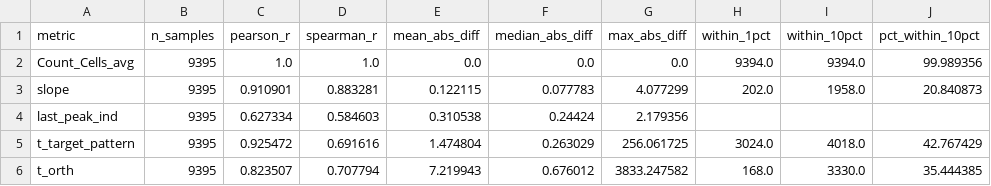
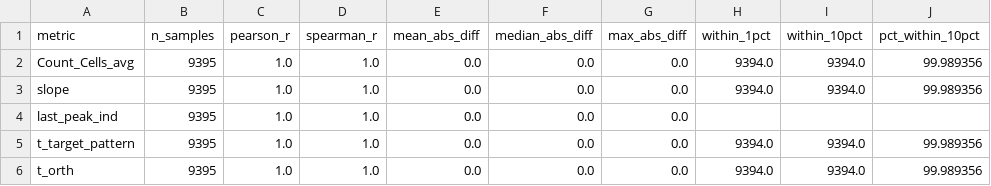
Before and after one commit to shntnu/2025_Haghighi_Mito, a CSV file: data/processed/virtual_screen_module/lincs_diagnostic_summary.csv, drawn as a sheet; only a part is shown; the diff covers the shown part only.

```diff
--- a/data/processed/virtual_screen_module/lincs_diagnostic_summary.csv
+++ b/data/processed/virtual_screen_module/lincs_diagnostic_summary.csv
@@ -2,5 +2,5 @@ metric,n_samples,pearson_r,spearman_r,mean_abs_diff,median_abs_diff,max_abs_diff
 Count_Cells_avg,9395,1.0,1.0,0.0,0.0,0.0,9394.0,9394.0,99.989356
-slope,9395,0.910901,0.883281,0.122115,0.077783,4.077299,202.0,1958.0,20.840873
-last_peak_ind,9395,0.627334,0.584603,0.310538,0.24424,2.179356,,,
-t_target_pattern,9395,0.925472,0.691616,1.474804,0.263029,256.061725,3024.0,4018.0,42.767429
-t_orth,9395,0.823507,0.707794,7.219943,0.676012,3833.247582,168.0,3330.0,35.444385
+slope,9395,1.0,1.0,0.0,0.0,0.0,9394.0,9394.0,99.989356
+last_peak_ind,9395,1.0,1.0,0.0,0.0,0.0,,,
+t_target_pattern,9395,1.0,1.0,0.0,0.0,0.0,9394.0,9394.0,99.989356
+t_orth,9395,1.0,1.0,0.0,0.0,0.0,9394.0,9394.0,99.989356
```
Also changed, not shown: 16 edited cells elsewhere in this file, 4 other files.
